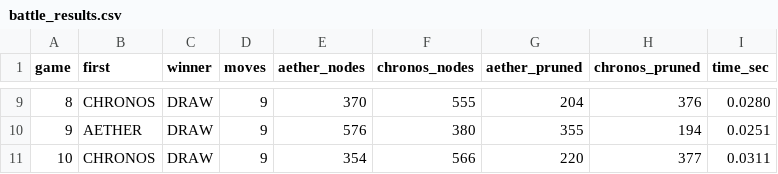
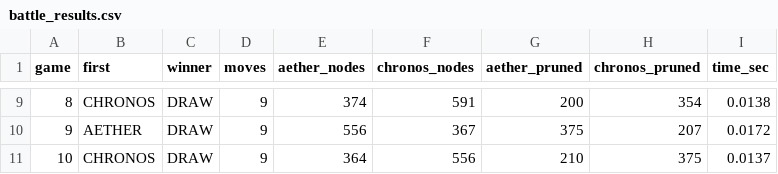
Before and after one commit to aritrachakraborty2909-hub/AI_Agent_TicTacToe_Battle, a CSV file: results/battle_results.csv, drawn as a sheet; only a part is shown, gaps mark what is left out; the diff covers the shown part only.

```diff
--- a/results/battle_results.csv
+++ b/results/battle_results.csv
@@ -9,3 +9,3 @@ game,first,winner,moves,aether_nodes,chronos_nodes,aether_pruned,chronos_pruned,
-8,CHRONOS,DRAW,9,370,555,204,376,0.0280
-9,AETHER,DRAW,9,576,380,355,194,0.0251
-10,CHRONOS,DRAW,9,354,566,220,377,0.0311
+8,CHRONOS,DRAW,9,374,591,200,354,0.0138
+9,AETHER,DRAW,9,556,367,375,207,0.0172
+10,CHRONOS,DRAW,9,364,556,210,375,0.0137
```
Also changed, not shown: 31 edited cells elsewhere in this file, 3 other files.
